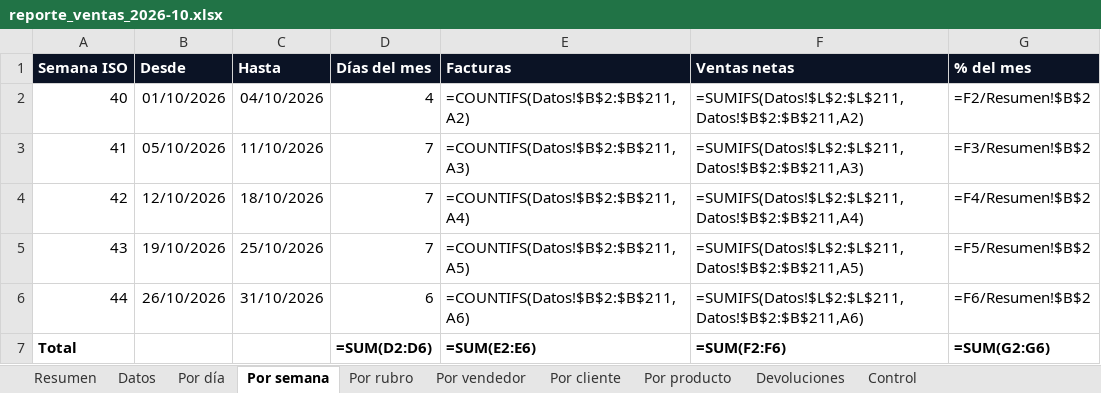
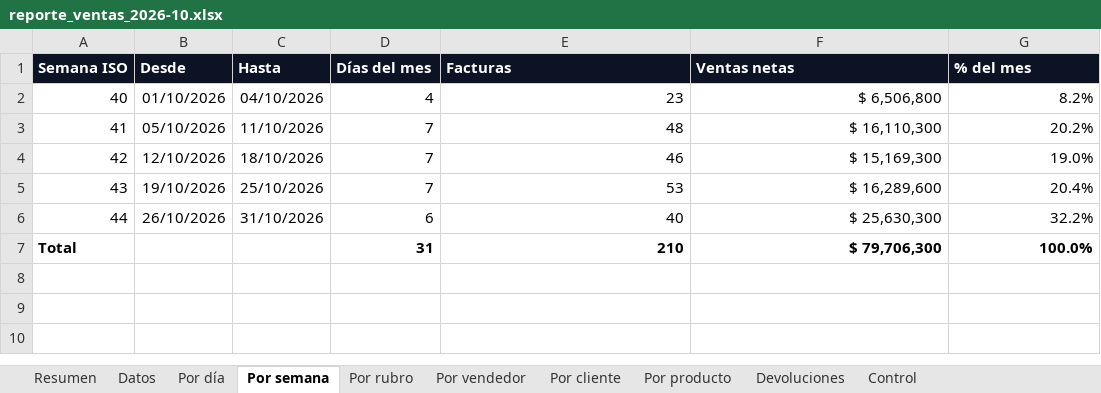
Before and after one commit to FL0WDATAS0LUTI0NSDEV/freelance-servicios-digitales, an Excel workbook: referencias/prueba-ferreteria/reporte/reporte_ventas_2026-10.xlsx, sheet Por semana, drawn as a sheet; values as stored, in another font and other column widths than the file's, no borders; formulas without a stored value are shown as written; the diff names each change by its address in the sheet, - before the commit and + after, or states it on an @@ line.

```diff
--- a/referencias/prueba-ferreteria/reporte/reporte_ventas_2026-10.xlsx (sheet Por semana)
+++ b/referencias/prueba-ferreteria/reporte/reporte_ventas_2026-10.xlsx (sheet Por semana)
-E2 (Facturas): =COUNTIFS(Datos!$B$2:$B$211,A2)
+E2 (Facturas): 23
-F2 (Ventas netas): =SUMIFS(Datos!$L$2:$L$211,Datos!$B$2:$B$211,A2)
+F2 (Ventas netas): $ 6,506,800
-G2 (% del mes): =F2/Resumen!$B$2
+G2 (% del mes): 8.2%
-E3 (Facturas): =COUNTIFS(Datos!$B$2:$B$211,A3)
+E3 (Facturas): 48
-F3 (Ventas netas): =SUMIFS(Datos!$L$2:$L$211,Datos!$B$2:$B$211,A3)
+F3 (Ventas netas): $ 16,110,300
-G3 (% del mes): =F3/Resumen!$B$2
+G3 (% del mes): 20.2%
-E4 (Facturas): =COUNTIFS(Datos!$B$2:$B$211,A4)
+E4 (Facturas): 46
-F4 (Ventas netas): =SUMIFS(Datos!$L$2:$L$211,Datos!$B$2:$B$211,A4)
+F4 (Ventas netas): $ 15,169,300
-G4 (% del mes): =F4/Resumen!$B$2
+G4 (% del mes): 19.0%
-E5 (Facturas): =COUNTIFS(Datos!$B$2:$B$211,A5)
+E5 (Facturas): 53
-F5 (Ventas netas): =SUMIFS(Datos!$L$2:$L$211,Datos!$B$2:$B$211,A5)
+F5 (Ventas netas): $ 16,289,600
-G5 (% del mes): =F5/Resumen!$B$2
+G5 (% del mes): 20.4%
-E6 (Facturas): =COUNTIFS(Datos!$B$2:$B$211,A6)
+E6 (Facturas): 40
-F6 (Ventas netas): =SUMIFS(Datos!$L$2:$L$211,Datos!$B$2:$B$211,A6)
+F6 (Ventas netas): $ 25,630,300
-G6 (% del mes): =F6/Resumen!$B$2
+G6 (% del mes): 32.2%
-D7 (Días del mes): =SUM(D2:D6)
+D7 (Días del mes): 31
-E7 (Facturas): =SUM(E2:E6)
+E7 (Facturas): 210
-F7 (Ventas netas): =SUM(F2:F6)
+F7 (Ventas netas): $ 79,706,300
-G7 (% del mes): =SUM(G2:G6)
+G7 (% del mes): 100.0%
```
Also changed, not shown: sheet Por día, sheet Por cliente, sheet Control, sheet Devoluciones, sheet Por vendedor, sheet Por producto, 3 more sheets, 8 other files.
